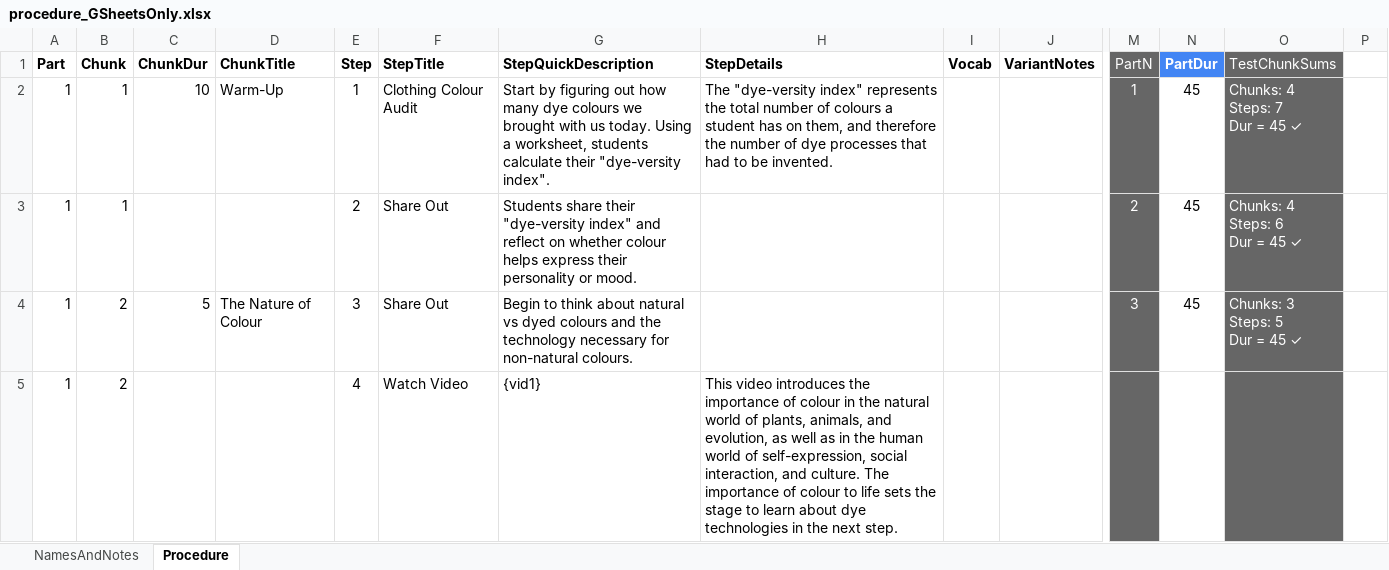
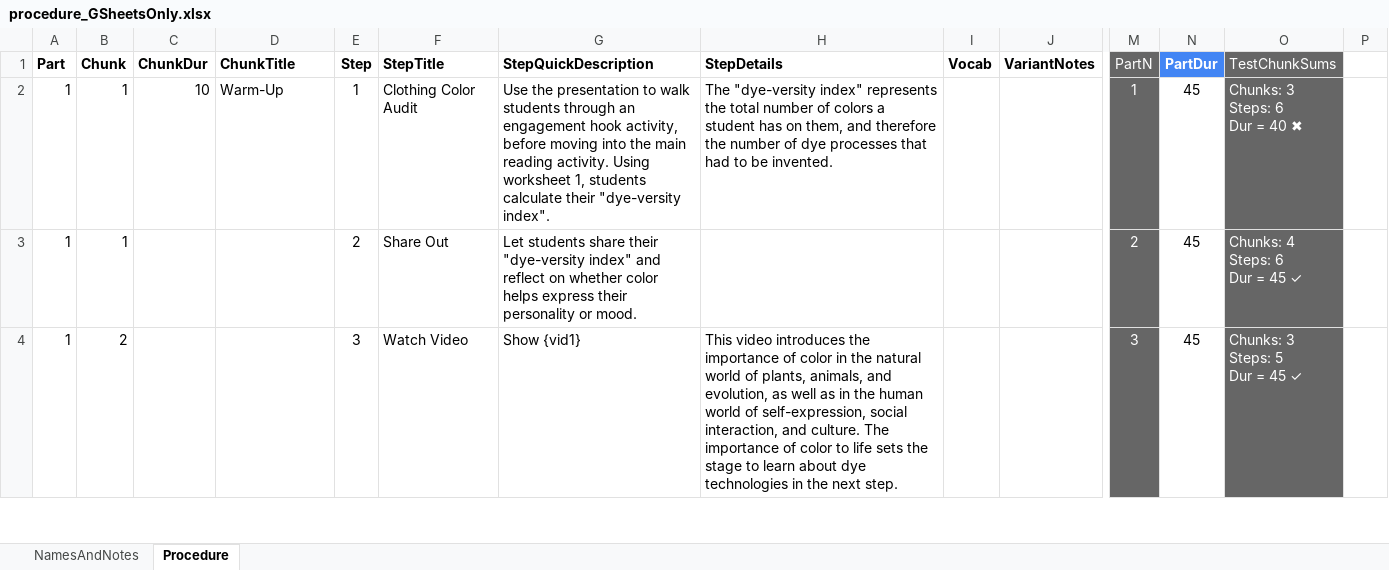
Before and after one commit to galacticpolymath/ColorfulSolns_en-US, an Excel workbook: meta/procedure_GSheetsOnly.xlsx, sheet Procedure, drawn as a sheet; only a part is shown, gaps mark what is left out; values as stored, in another font and other column widths than the file's, no borders; charts and pictures and conditional formats not drawn; rows hold the shown columns only; ↵ is a line break in a cell; the diff covers the shown part only; the diff names each change by its address in the sheet, - before the commit and + after, or states it on an @@ line.

```diff
--- a/meta/procedure_GSheetsOnly.xlsx (sheet Procedure)
+++ b/meta/procedure_GSheetsOnly.xlsx (sheet Procedure)
-F2 (StepTitle): Clothing Colour Audit
+F2 (StepTitle): Clothing Color Audit
-G2 (StepQuickDescription): Start by figuring out how many dye colours we brought with us today. Using a worksheet, students calculate…
+G2 (StepQuickDescription): Use the presentation to walk students through an engagement hook activity, before moving into the main reading activity. Using worksheet 1, students calculate…
-H2 (StepDetails): …number of colours a student…
+H2 (StepDetails): …number of colors a student…
-O2 (TestChunkSums): Chunks: 4 ↵ Steps: 7 ↵ Dur = 45 ✓
+O2 (TestChunkSums): Chunks: 3 ↵ Steps: 6 ↵ Dur = 40 ✖
-G3 (StepQuickDescription): Students share their "dye-versity index" and reflect on whether colour helps express…
+G3 (StepQuickDescription): Let students share their "dye-versity index" and reflect on whether color helps express…
-C4 (ChunkDur): 5
+C4 (ChunkDur): (empty)
-D4 (ChunkTitle): The Nature of Colour
+D4 (ChunkTitle): (empty)
-F4 (StepTitle): Share Out
+F4 (StepTitle): Watch Video
-G4 (StepQuickDescription): Begin to think about natural vs dyed colours and the technology necessary for non-natural colours.
+G4 (StepQuickDescription): Show {vid1}
-H4 (StepDetails): (empty)
+H4 (StepDetails): This video introduces the importance of color in the natural world of plants, animals, and evolution, as well as in the human world of self-expression, social interaction, and culture. The importance of color to life sets the stage to learn about dye technologies in the next step.
-row 5: 1 | 2 |  |  | 4 | Watch Video | {vid1} | This video introduces the importance of colour in the natural world of plants, animals, and evolution, as well as in the human world of self-expression, social interaction, and culture. The importance of colour to life sets the stage to learn about dye technologies in the next step.
```
Also changed, not shown: 23 edited cells and cell formats elsewhere in this sheet, sheet NamesAndNotes, formulas that keep their value, hidden cells, meta/teaching-materials.xlsx, meta/version-info.xlsx, 14 other files.
